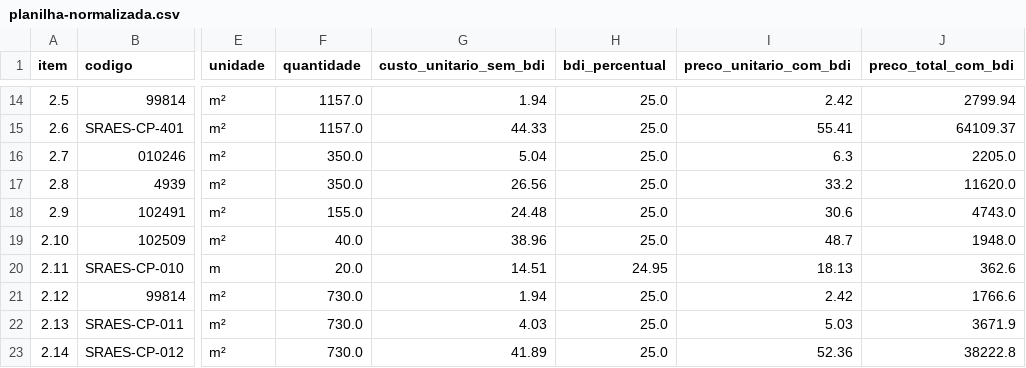
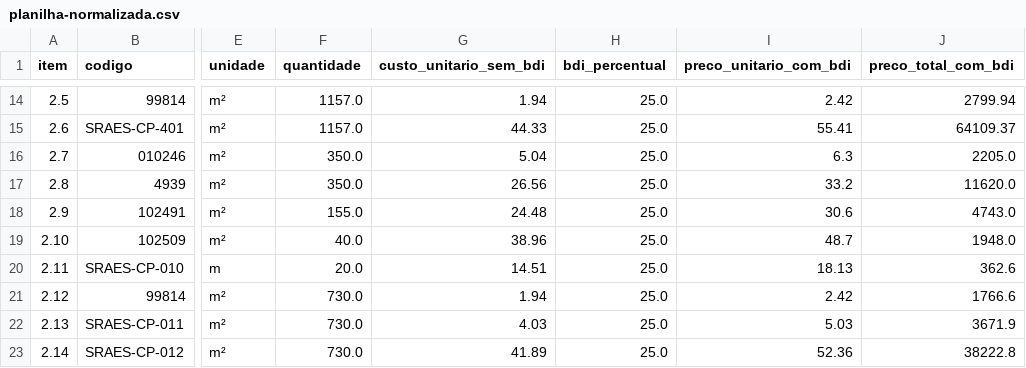
Before and after one commit to luferdias/ORCA-AI, a CSV file: OrcaAI/projetos/2026-007-pintura-externa/03-orcamento/planilha-normalizada.csv, drawn as a sheet; only a part is shown, gaps mark what is left out; the diff names each change by its address in the sheet, - before the commit and + after, or states it on an @@ line.

```diff
--- a/OrcaAI/projetos/2026-007-pintura-externa/03-orcamento/planilha-normalizada.csv
+++ b/OrcaAI/projetos/2026-007-pintura-externa/03-orcamento/planilha-normalizada.csv
-H20 (bdi_percentual): 24.95
+H20 (bdi_percentual): 25.0
```
Also changed, not shown: OrcaAI/projetos/2026-001-teto-elevadores/03-orcamento/planilha-normalizada.csv, OrcaAI/projetos/2026-005-pintura-grades/03-orcamento/planilha-normalizada.csv, 8 other files.
